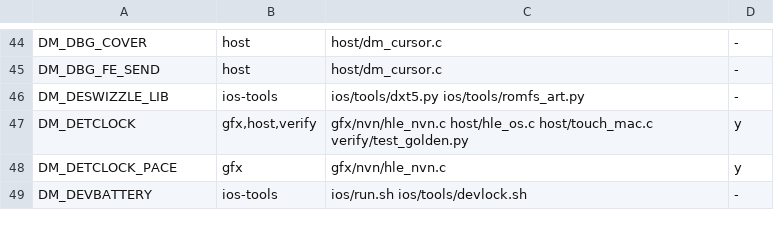
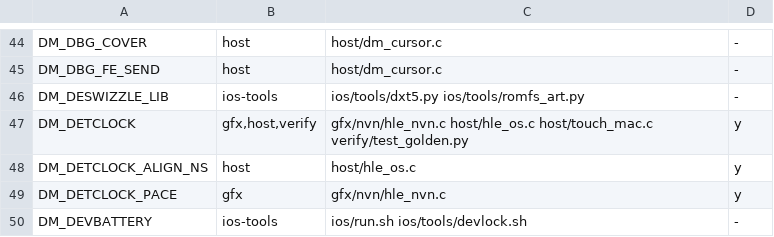
Before and after one commit to PowerBeef/d2r-metal, a TSV file: dm/switches.tsv, drawn as a sheet; only a part is shown, gaps mark what is left out.

```diff
--- a/dm/switches.tsv
+++ b/dm/switches.tsv
@@ -47,2 +47,3 @@ DM_DESWIZZLE_LIB	ios-tools	ios/tools/dxt5.py ios/tools/romfs_art.py	-
 DM_DETCLOCK	gfx,host,verify	gfx/nvn/hle_nvn.c host/hle_os.c host/touch_mac.c verify/test_golden.py	y
+DM_DETCLOCK_ALIGN_NS	host	host/hle_os.c	y
 DM_DETCLOCK_PACE	gfx	gfx/nvn/hle_nvn.c	y
```
Also changed, not shown: 5 other files.
